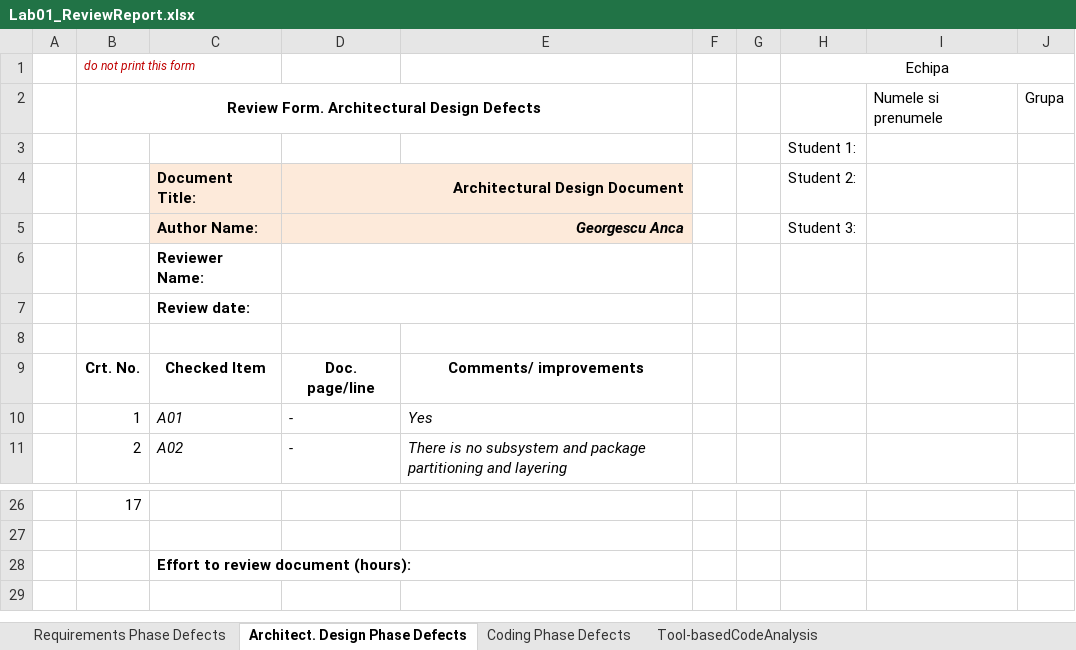
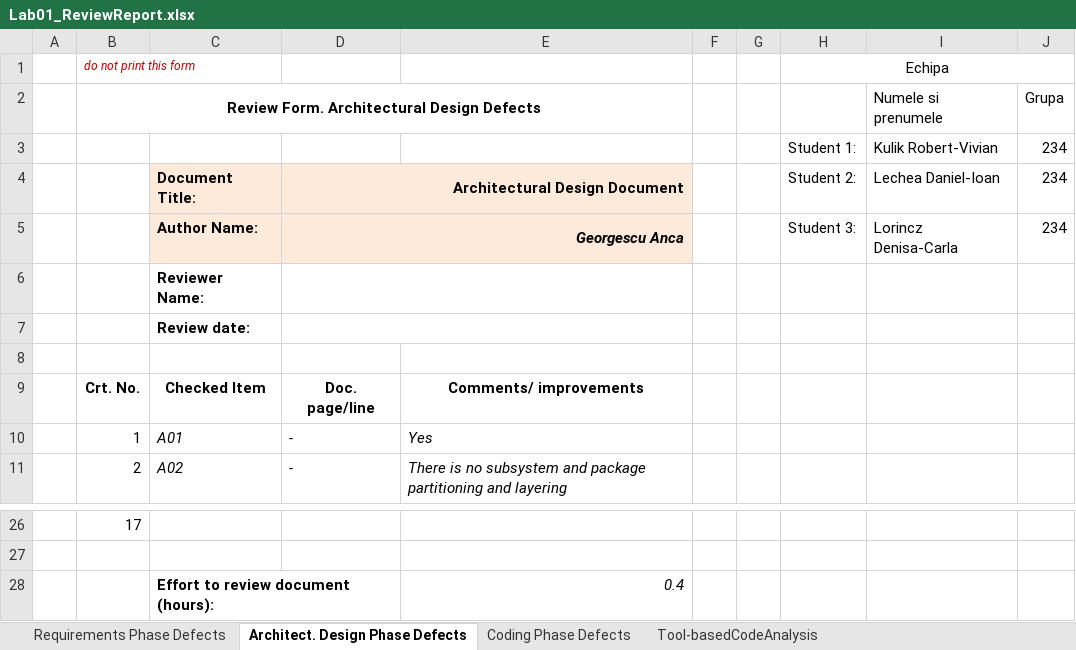
Before and after one commit to Aschii6/PizzaShop, an Excel workbook: Docs/Lab01/Lab01_ReviewReport.xlsx, sheet Architect. Design Phase Defects, drawn as a sheet; only a part is shown, gaps mark what is left out; values as stored, in another font and other column widths than the file's, no borders; removed rows and columns are numbered as before the commit, all else as after; the diff names each change by its address in the sheet, - before the commit and + after, or states it on an @@ line.

```diff
--- a/Docs/Lab01/Lab01_ReviewReport.xlsx (sheet Architect. Design Phase Defects)
+++ b/Docs/Lab01/Lab01_ReviewReport.xlsx (sheet Architect. Design Phase Defects)
-row 3:  |  |  |  |  |  |  | Student 1:
+row 3:  |  |  |  |  |  |  | Student 1: | Kulik Robert-Vivian | 234
-I4: (empty)
+I4: Lechea Daniel-Ioan
-J4:J5: (empty)
+J4:J5: 234
-I5: (empty)
+I5: Lorincz Denisa-Carla
-E28: (empty)
+E28: 0.4
```
Also changed, not shown: sheet Tool-basedCodeAnalysis, sheet Requirements Phase Defects, sheet Coding Phase Defects.
